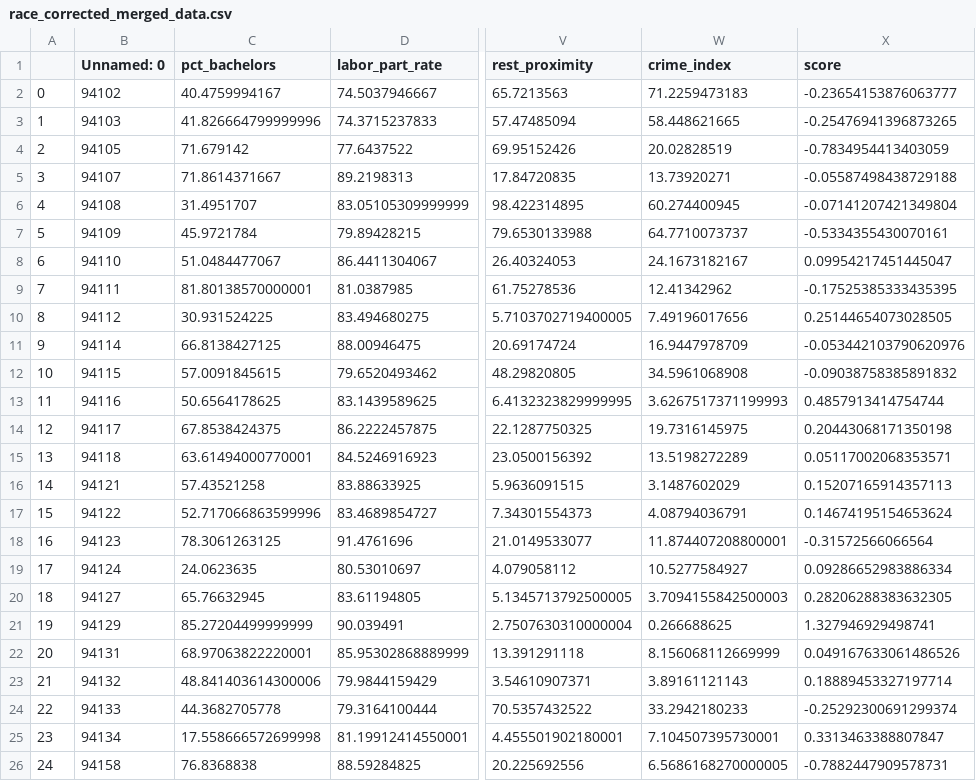
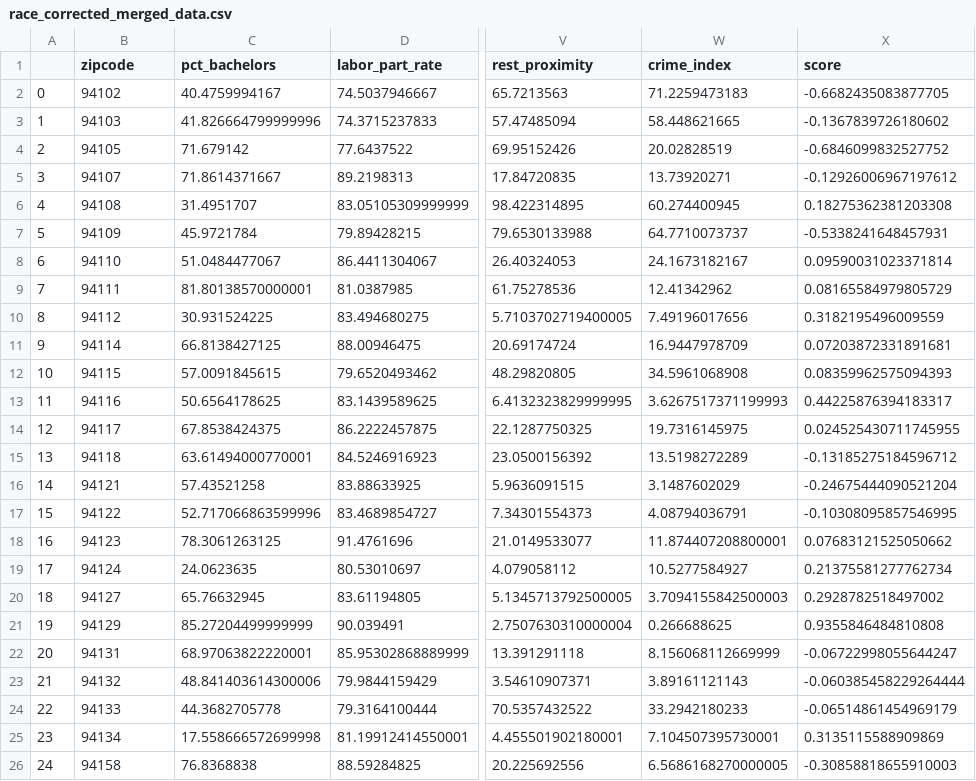
Before and after one commit to bayeshack2016/quant-hack, a CSV file: analysis_data/race_corrected_merged_data.csv, drawn as a sheet; only a part is shown, gaps mark what is left out; the diff names each change by its address in the sheet, - before the commit and + after, or states it on an @@ line.

Commit message:
Add other race suggestion

```diff
--- a/analysis_data/race_corrected_merged_data.csv
+++ b/analysis_data/race_corrected_merged_data.csv
-B1: Unnamed: 0
+B1: zipcode
-X2 (score): -0.23654153876063777
+X2 (score): -0.6682435083877705
-X3 (score): -0.25476941396873265
+X3 (score): -0.1367839726180602
-X4 (score): -0.7834954413403059
+X4 (score): -0.6846099832527752
-X5 (score): -0.05587498438729188
+X5 (score): -0.12926006967197612
-X6 (score): -0.07141207421349804
+X6 (score): 0.18275362381203308
-X7 (score): -0.5334355430070161
+X7 (score): -0.5338241648457931
-X8 (score): 0.09954217451445047
+X8 (score): 0.09590031023371814
-X9 (score): -0.17525385333435395
+X9 (score): 0.08165584979805729
-X10 (score): 0.25144654073028505
+X10 (score): 0.3182195496009559
-X11 (score): -0.053442103790620976
+X11 (score): 0.07203872331891681
-X12 (score): -0.09038758385891832
+X12 (score): 0.08359962575094393
-X13 (score): 0.4857913414754744
+X13 (score): 0.44225876394183317
-X14 (score): 0.20443068171350198
+X14 (score): 0.024525430711745955
-X15 (score): 0.05117002068353571
+X15 (score): -0.13185275184596712
-X16 (score): 0.15207165914357113
+X16 (score): -0.24675444090521204
-X17 (score): 0.14674195154653624
+X17 (score): -0.10308095857546995
-X18 (score): -0.31572566066564
+X18 (score): 0.07683121525050662
-X19 (score): 0.09286652983886334
+X19 (score): 0.21375581277762734
-X20 (score): 0.28206288383632305
+X20 (score): 0.2928782518497002
-X21 (score): 1.327946929498741
+X21 (score): 0.9355846484810808
-X22 (score): 0.049167633061486526
+X22 (score): -0.06722998055644247
-X23 (score): 0.18889453327197714
+X23 (score): -0.060385458229264444
-X24 (score): -0.25292300691299374
+X24 (score): -0.06514861454969179
-X25 (score): 0.3313463388807847
+X25 (score): 0.3135115588909869
-X26 (score): -0.7882447909578731
+X26 (score): -0.30858818655910003
```
Also changed, not shown: 2 other files.
